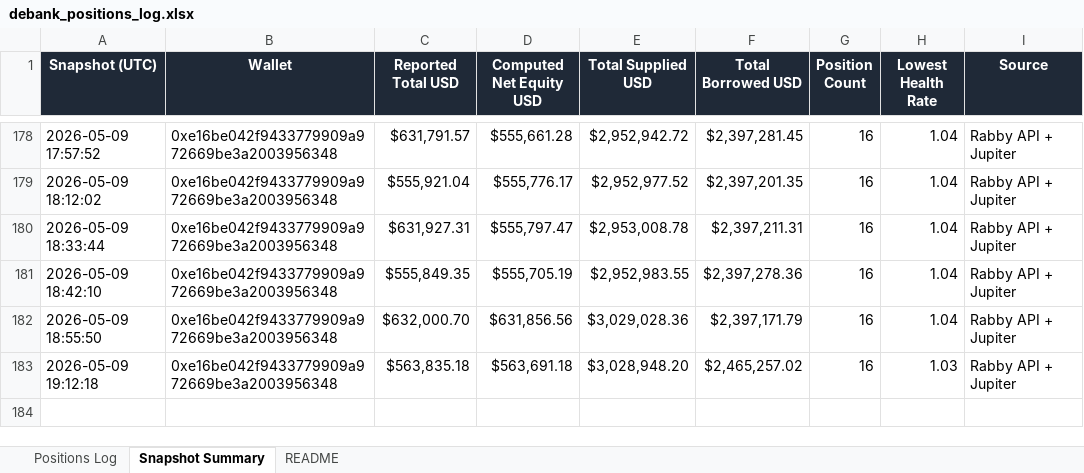
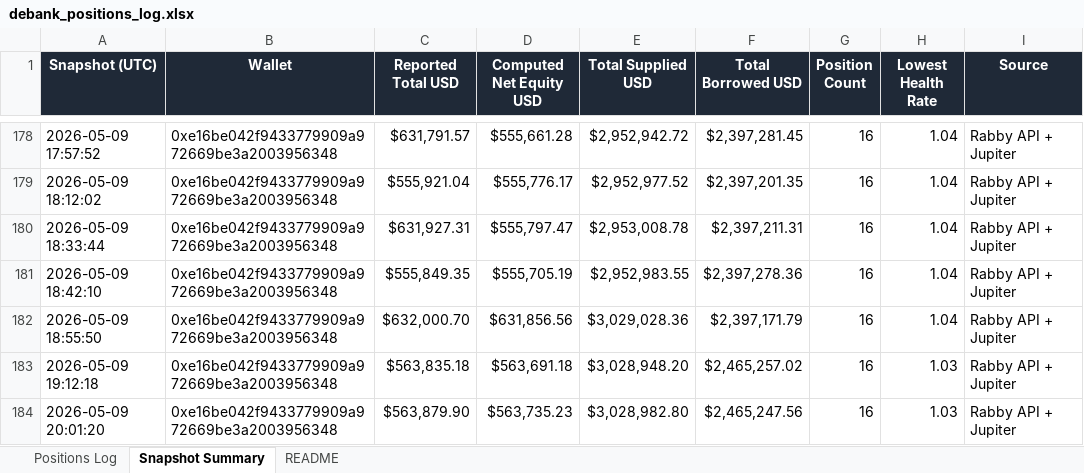
Before and after one commit to crypto-dashboard-777/defi-dashboard, an Excel workbook: outputs/debank_positions_log.xlsx, sheet Snapshot Summary, drawn as a sheet; only a part is shown, gaps mark what is left out; values as stored, in another font and other column widths than the file's, no borders; the diff names each change by its address in the sheet, - before the commit and + after, or states it on an @@ line.

```diff
--- a/outputs/debank_positions_log.xlsx (sheet Snapshot Summary)
+++ b/outputs/debank_positions_log.xlsx (sheet Snapshot Summary)
+row 184: 2026-05-09 20:01:20 | 0xe16be042f9433779909a972669be3a2003956348 | $563,879.90 | $563,735.23 | $3,028,982.80 | $2,465,247.56 | 16 | 1.03 | Rabby API + Jupiter
```
Also changed, not shown: sheet Positions Log, 6 other files.
